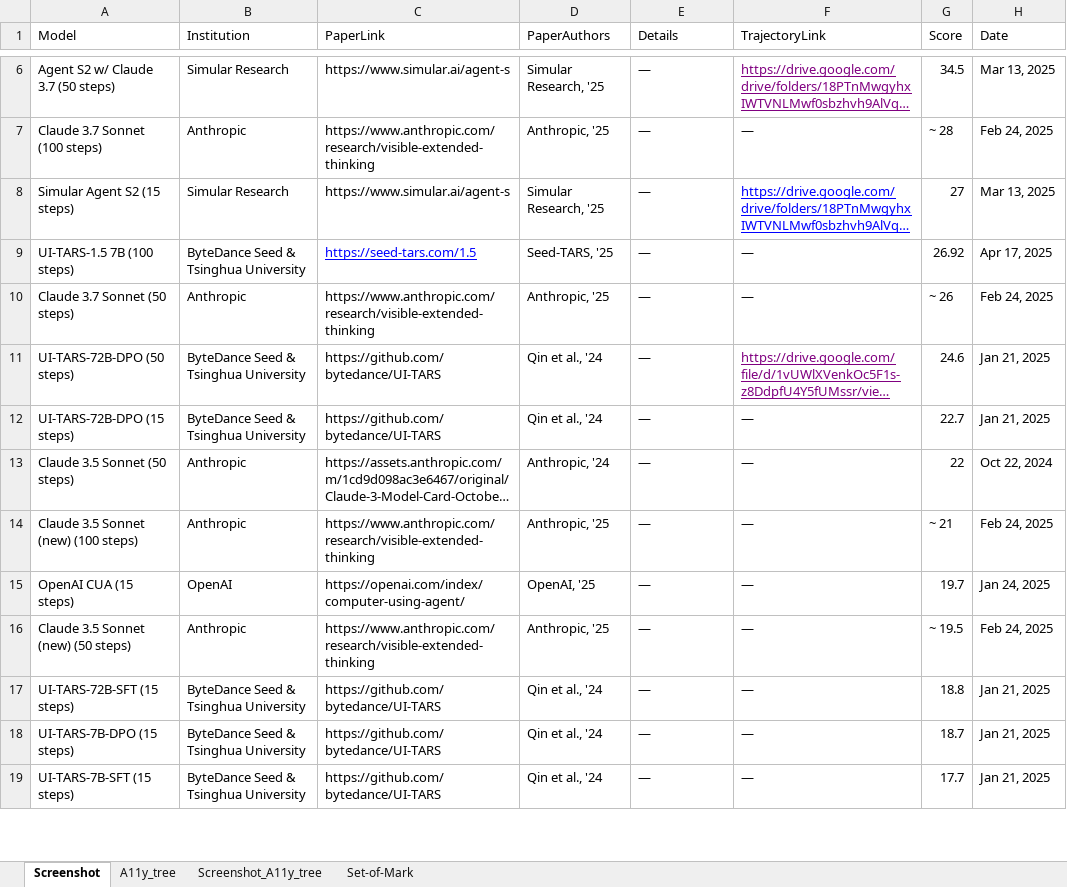
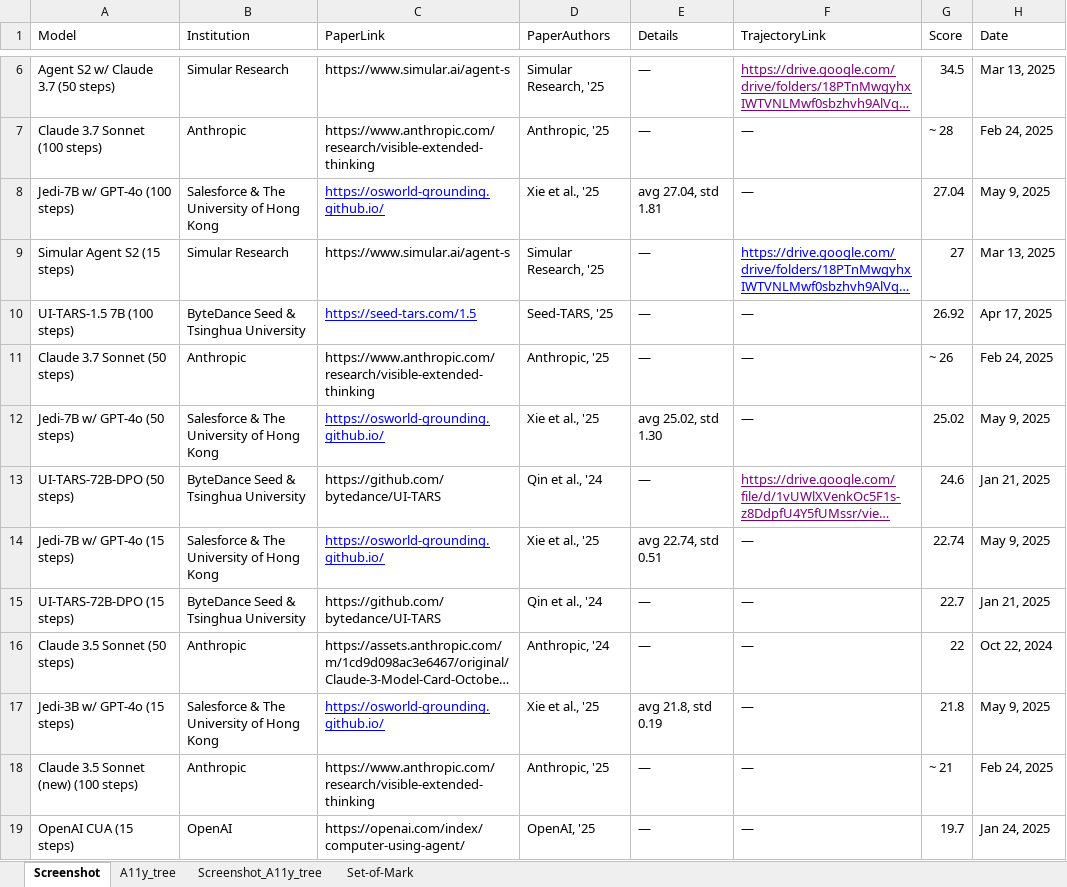
Before and after one commit to OS-World/OS-World.github.io, an Excel workbook: static/data/benchmark_data.xlsx, sheet Screenshot, drawn as a sheet; only a part is shown, gaps mark what is left out; the shorter side is filled out with more unchanged rows; long unchanged cells end in …; values as stored, in another font and other column widths than the file's, no borders; the diff names each change by its address in the sheet, - before the commit and + after, or states it on an @@ line.

Commit message:
Update benchmark_data.xlsx with additional performance metrics for comprehensive analysis and reporting.

```diff
--- a/static/data/benchmark_data.xlsx (sheet Screenshot)
+++ b/static/data/benchmark_data.xlsx (sheet Screenshot)
+row 8: Jedi-7B w/ GPT-4o (100 steps) | Salesforce & The University of Hong Kong | https://osworld-grounding.github.io/ | Xie et al., '25 | avg 27.04, std 1.81 | — | 27.04 | May 9, 2025
+row 12: Jedi-7B w/ GPT-4o (50 steps) | Salesforce & The University of Hong Kong | https://osworld-grounding.github.io/ | Xie et al., '25 | avg 25.02, std 1.30 | — | 25.02 | May 9, 2025
+row 14: Jedi-7B w/ GPT-4o (15 steps) | Salesforce & The University of Hong Kong | https://osworld-grounding.github.io/ | Xie et al., '25 | avg 22.74, std 0.51 | — | 22.74 | May 9, 2025
+row 17: Jedi-3B w/ GPT-4o (15 steps) | Salesforce & The University of Hong Kong | https://osworld-grounding.github.io/ | Xie et al., '25 | avg 21.8, std 0.19 | — | 21.8 | May 9, 2025
```
